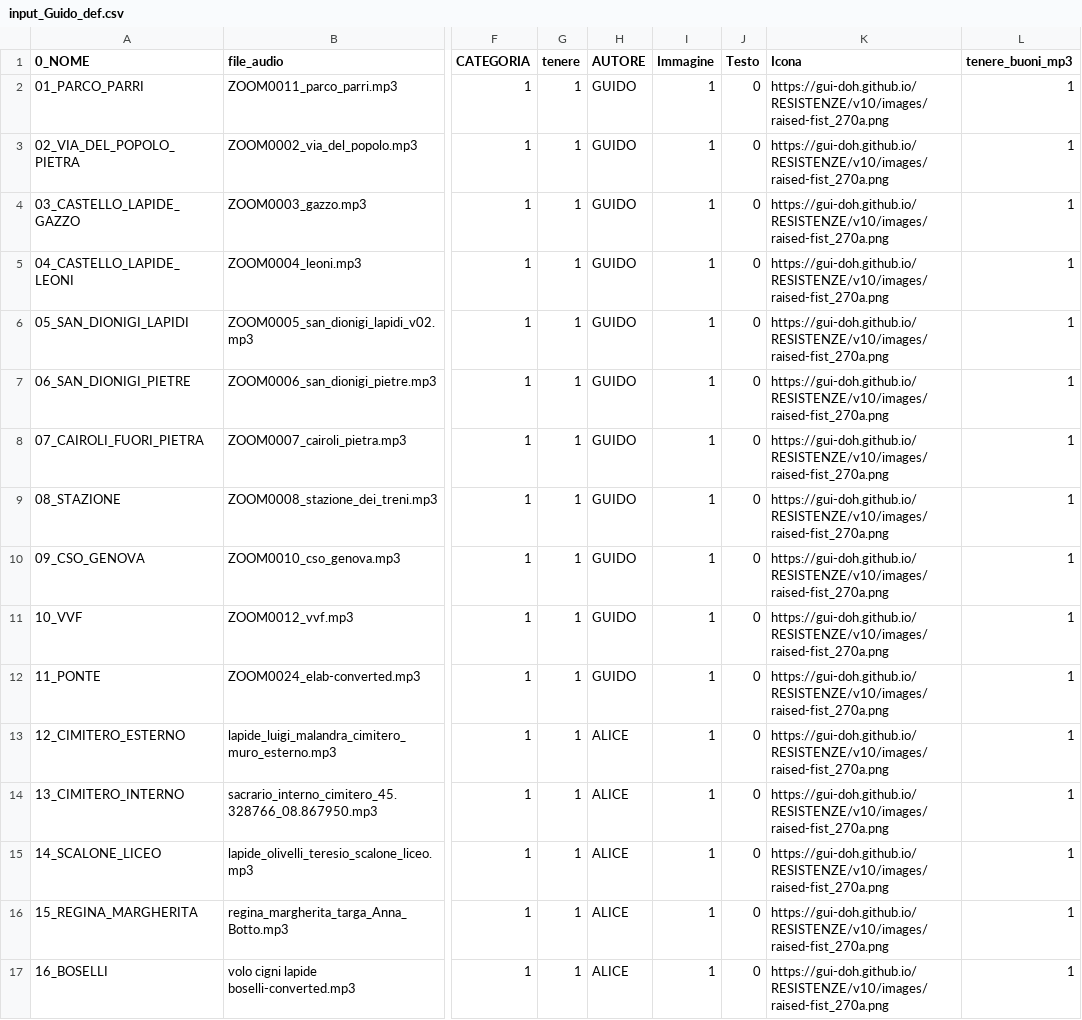
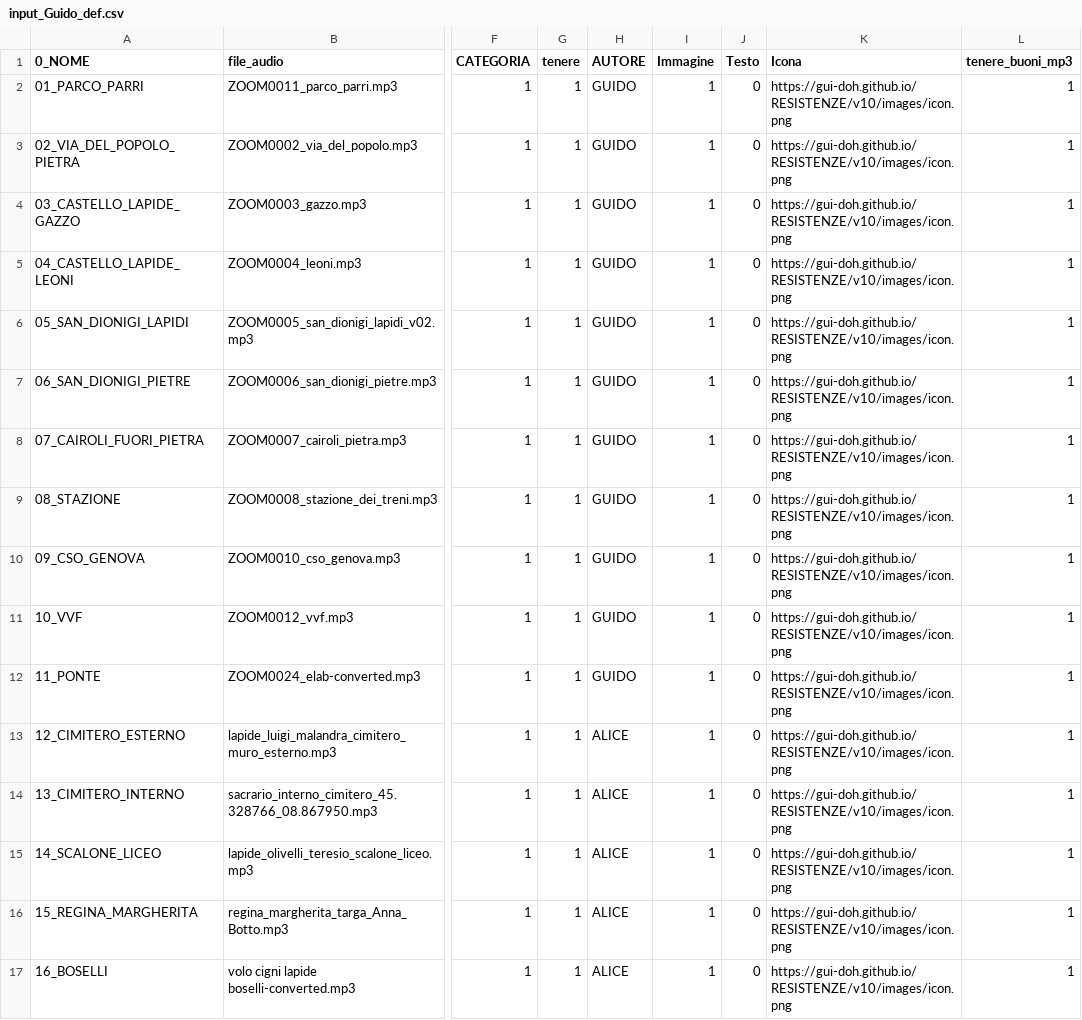
Before and after one commit to gui-doh/RESISTENZE, a CSV file: v10/dati/input_Guido_def.csv, drawn as a sheet; only a part is shown, gaps mark what is left out; the diff names each change by its address in the sheet, - before the commit and + after, or states it on an @@ line.

Commit message:
image update
added icon.png

```diff
--- a/v10/dati/input_Guido_def.csv
+++ b/v10/dati/input_Guido_def.csv
-K2:K17 (Icona): https://gui-doh.github.io/RESISTENZE/v10/images/raised-fist_270a.png
+K2:K17 (Icona): https://gui-doh.github.io/RESISTENZE/v10/images/icon.png
```
Also changed, not shown: 2 other files.
